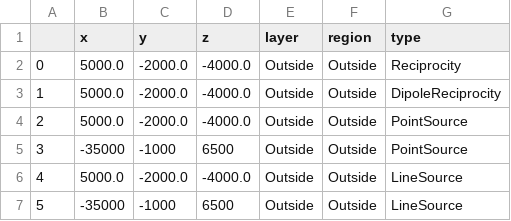
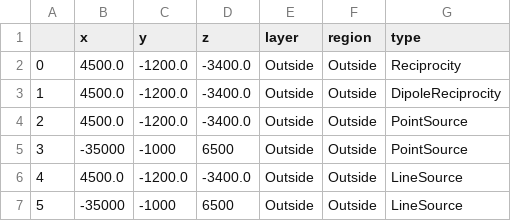
Before and after one commit to joseph-tharayil/BlueRecording, a CSV file: examples/compare-to-reference-solutions/close-electrodes/electrodeFile/electrodes.csv, drawn as a sheet.

```diff
--- a/examples/compare-to-reference-solutions/close-electrodes/electrodeFile/electrodes.csv
+++ b/examples/compare-to-reference-solutions/close-electrodes/electrodeFile/electrodes.csv
@@ -1,7 +1,7 @@
 ,x,y,z,layer,region,type
-0,5000.0,-2000.0,-4000.0,Outside,Outside,Reciprocity
-1,5000.0,-2000.0,-4000.0,Outside,Outside,DipoleReciprocity
-2,5000.0,-2000.0,-4000.0,Outside,Outside,PointSource
+0,4500.0,-1200.0,-3400.0,Outside,Outside,Reciprocity
+1,4500.0,-1200.0,-3400.0,Outside,Outside,DipoleReciprocity
+2,4500.0,-1200.0,-3400.0,Outside,Outside,PointSource
 3,-35000,-1000,6500,Outside, Outside,PointSource
-4,5000.0,-2000.0,-4000.0,Outside,Outside,LineSource
+4,4500.0,-1200.0,-3400.0,Outside,Outside,LineSource
 5,-35000,-1000,6500,Outside,Outside,LineSource
```
Also changed, not shown: examples/compare-to-reference-solutions/distant-electrodes/electrodeFile/electrodes.csv, 12 other files.
